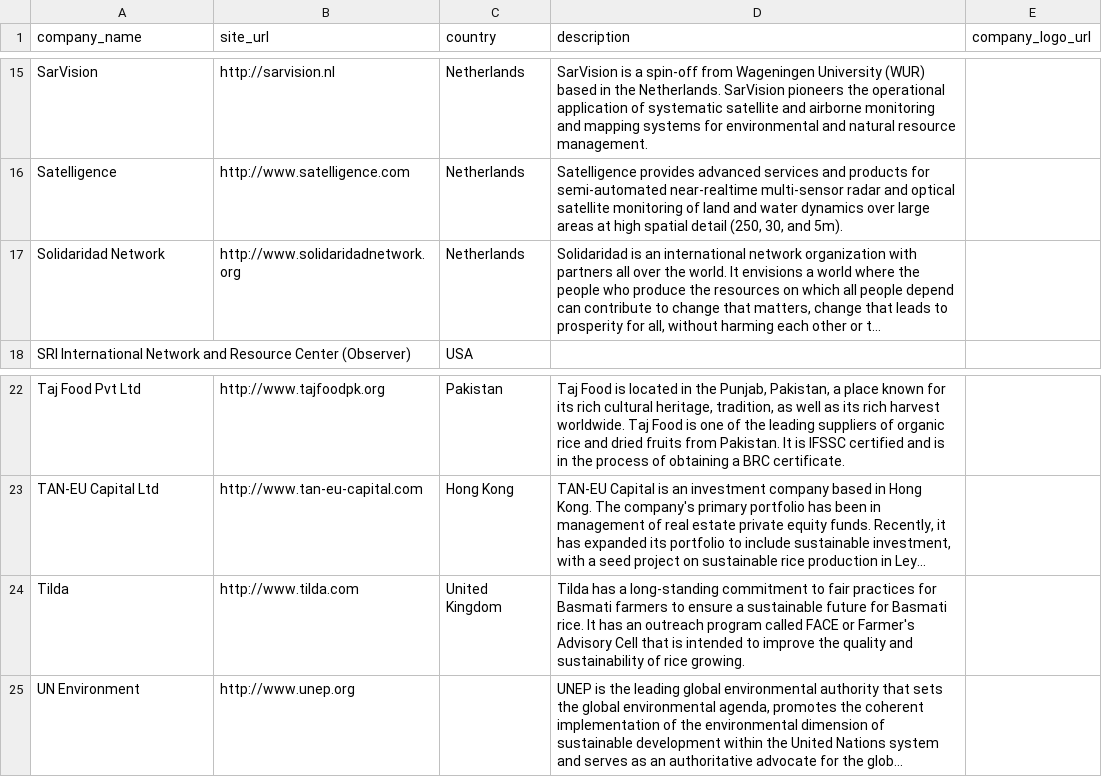
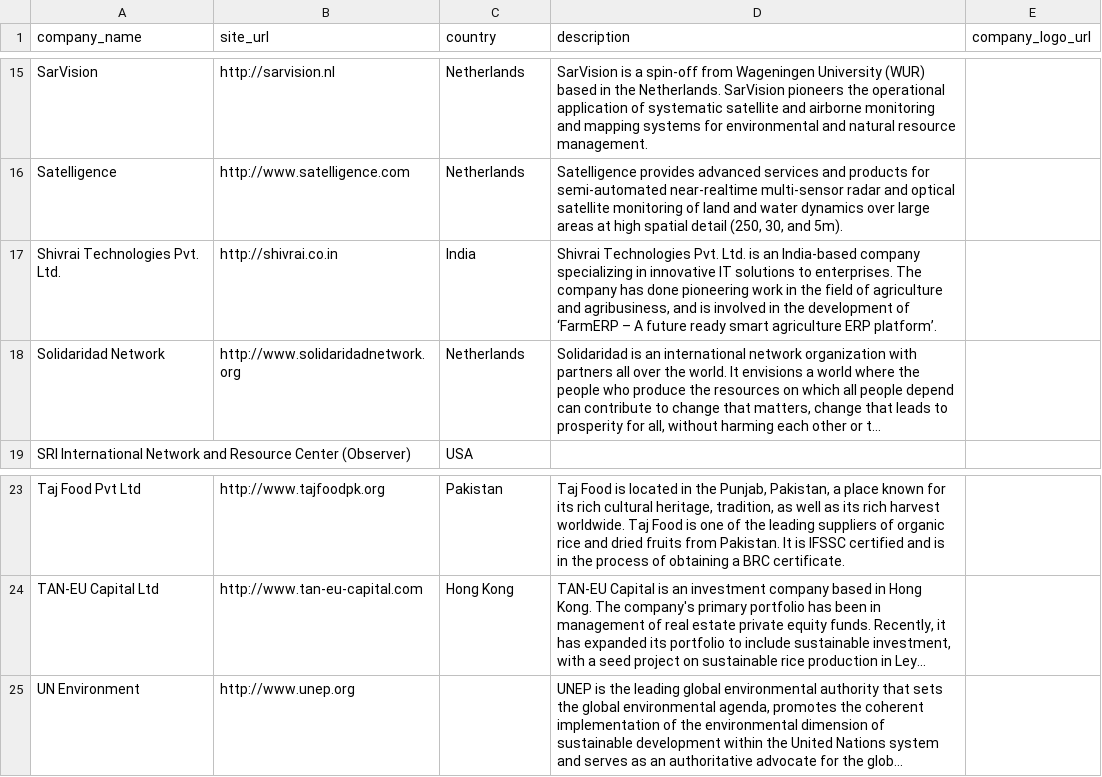
Before and after one commit to sustainablericeplatform/sustainablericeplatform.github.io, a CSV file: _data/srp_members_list_3.csv, drawn as a sheet; only a part is shown, gaps mark what is left out; long unchanged cells end in …; removed rows and columns are numbered as before the commit, all else as after; the diff names each change by its address in the sheet, - before the commit and + after, or states it on an @@ line.

Commit message:
Update srp_members_list_3.csv

```diff
--- a/_data/srp_members_list_3.csv
+++ b/_data/srp_members_list_3.csv
+row 17: Shivrai Technologies Pvt. Ltd. | http://shivrai.co.in | India | Shivrai Technologies Pvt. Ltd. is an India-based company specializing in innovative IT solutions to enterprises. The company has done pioneering work in the field of agriculture and agribusiness, and is involved in the development of ‘FarmERP – A future ready smart agriculture ERP platform’.
-row 24: Tilda | http://www.tilda.com | United Kingdom | Tilda has a long-standing commitment to fair practices for Basmati farmers to ensure a sustainable future for Basmati rice. It has an outreach program called FACE or Farmer's Advisory Cell that is intended to improve the quality and sustainability of rice growing.
```
